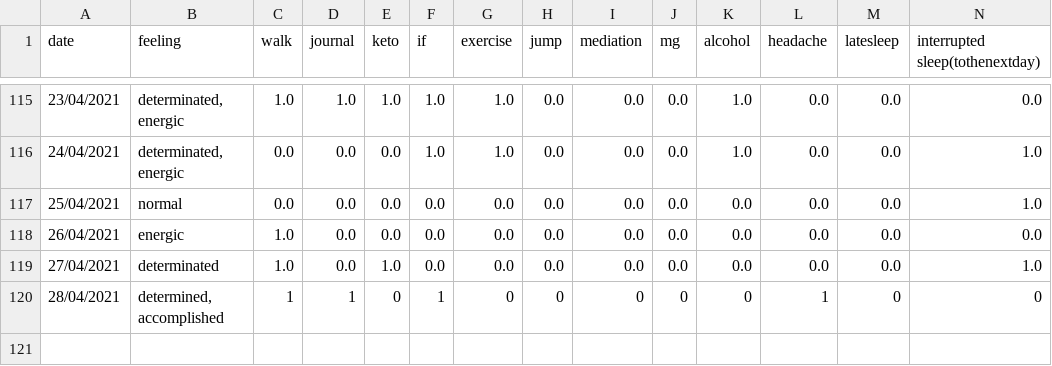
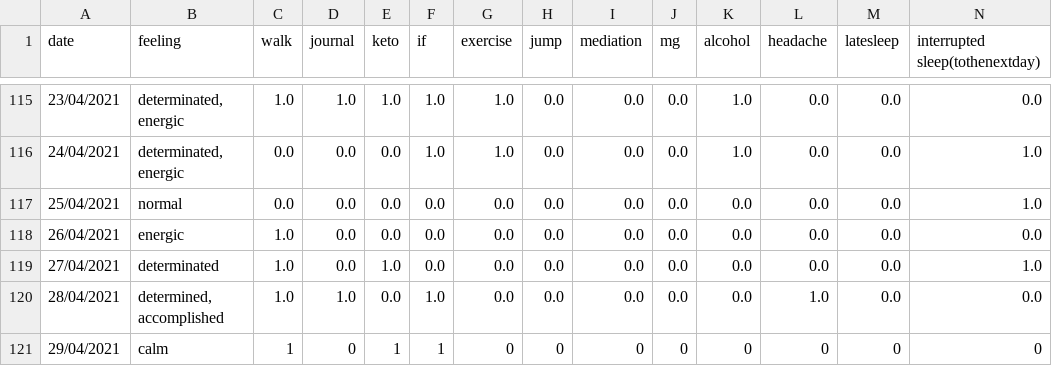
Before and after one commit to Amarilda/KPI, a CSV file: feelings.csv, drawn as a sheet; only a part is shown, gaps mark what is left out.

Commit message:
Update feelings.csv

```diff
--- a/feelings.csv
+++ b/feelings.csv
@@ -119,2 +119,3 @@ date,feeling,walk,journal,keto,if,exercise,jump,mediation,mg,alcohol,headache,la
 27/04/2021,determinated,1.0,0.0,1.0,0.0,0.0,0.0,0.0,0.0,0.0,0.0,0.0,1.0
-28/04/2021,"determined, accomplished",1,1,0,1,0,0,0,0,0,1,0,0
+28/04/2021,"determined, accomplished",1.0,1.0,0.0,1.0,0.0,0.0,0.0,0.0,0.0,1.0,0.0,0.0
+29/04/2021,calm,1,0,1,1,0,0,0,0,0,0,0,0
```
